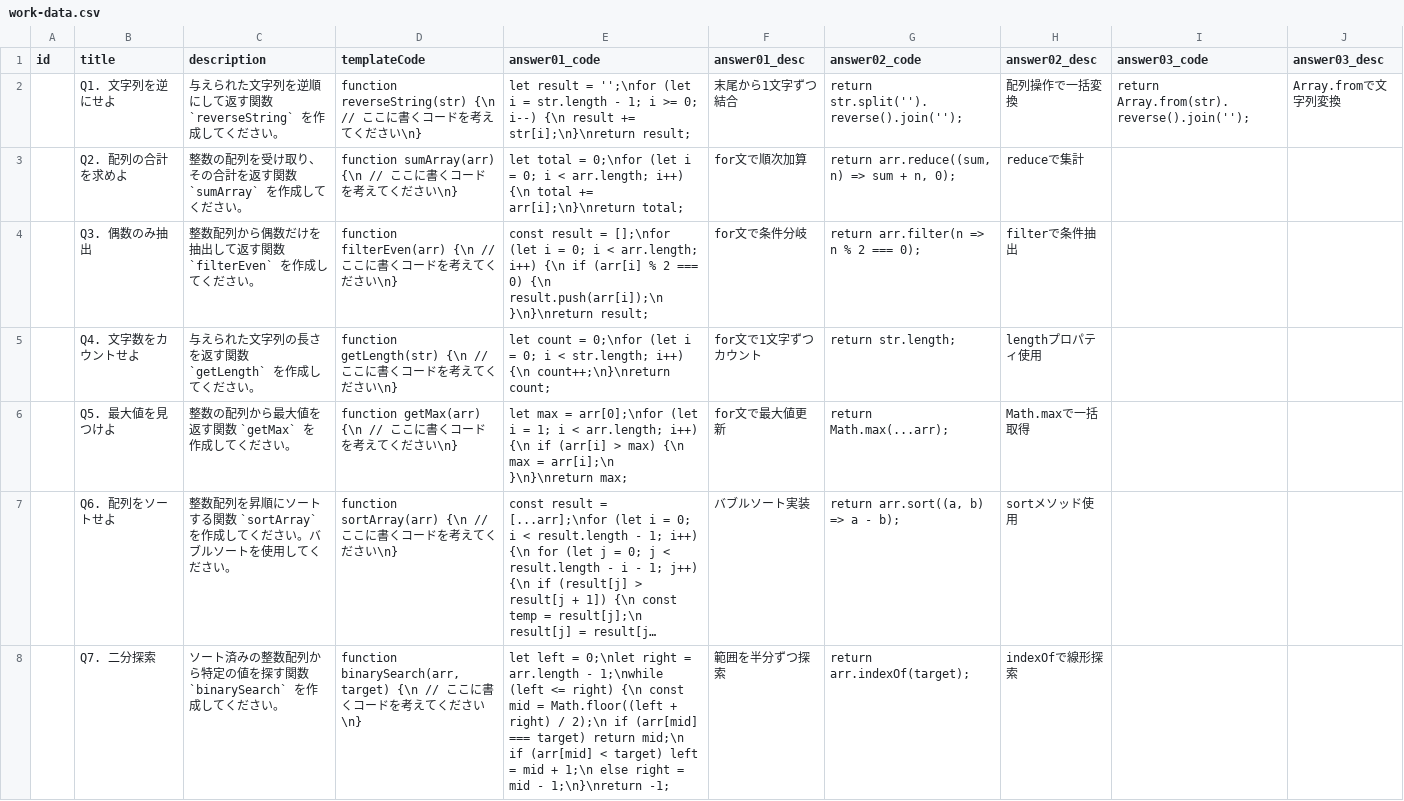
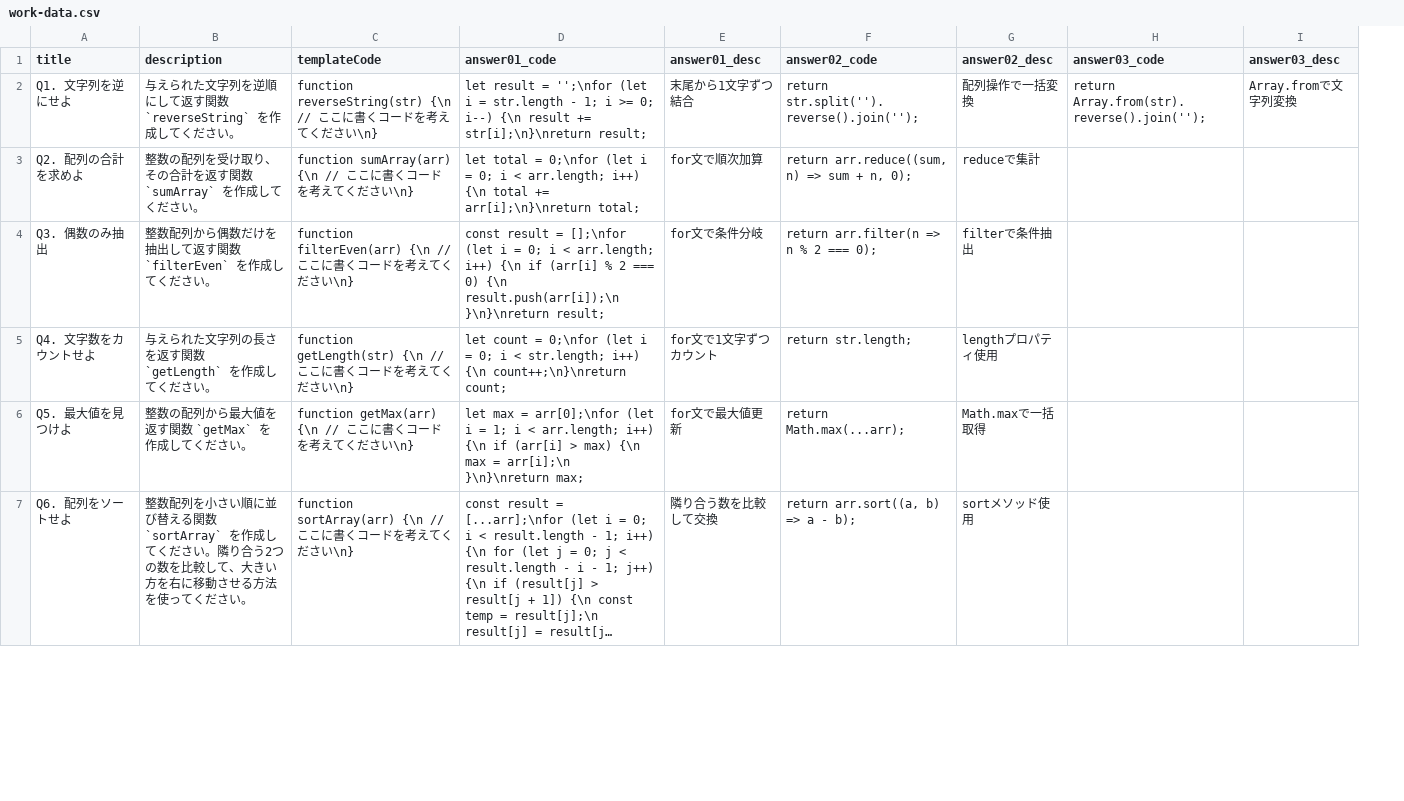
Before and after one commit to KantaroNakaya/snalgo, a CSV file: app/_libs/work-data.csv, drawn as a sheet; only a part is shown; long unchanged cells end in …; removed rows and columns are numbered as before the commit, all else as after; the diff covers the shown part only; the diff names each change by its address in the sheet, - before the commit and + after, or states it on an @@ line.

Commit message:
jsonからcsv生成

```diff
--- a/app/_libs/work-data.csv
+++ b/app/_libs/work-data.csv
-column A (id), empty
-B7 (description): …数配列を昇順にソートする関数 `sortArray` を作成してください。バブルソートを使用してくださ…
+B7 (description): …数配列を小さい順に並び替える関数 `sortArray` を作成してください。隣り合う2つの数を比較して、大きい方を右に移動させる方法を使ってくださ…
-E7 (answer01_desc): バブルソート実装
+E7 (answer01_desc): 隣り合う数を比較して交換
-row 8:  | Q7. 二分探索 | ソート済みの整数配列から特定の値を探す関数 `binarySearch` を作成してください。 | function binarySearch(arr, target) {\n // ここに書くコードを考えてください\n} | let left = 0;\nlet right = arr.length - 1;\nwhile (left <= right) {\n const mid = Math.floor((left + right) / 2);\n if (arr[mid] === target) return mid;\n if (arr[mid] < target) left = mid + 1;\n else right = mid - 1;\n}\nreturn -1; | 範囲を半分ずつ探索 | return arr.indexOf(target); | indexOfで線形探索
```
Also changed, not shown: 3 added rows, 1 removed row and 5 edited cells elsewhere in this file.
